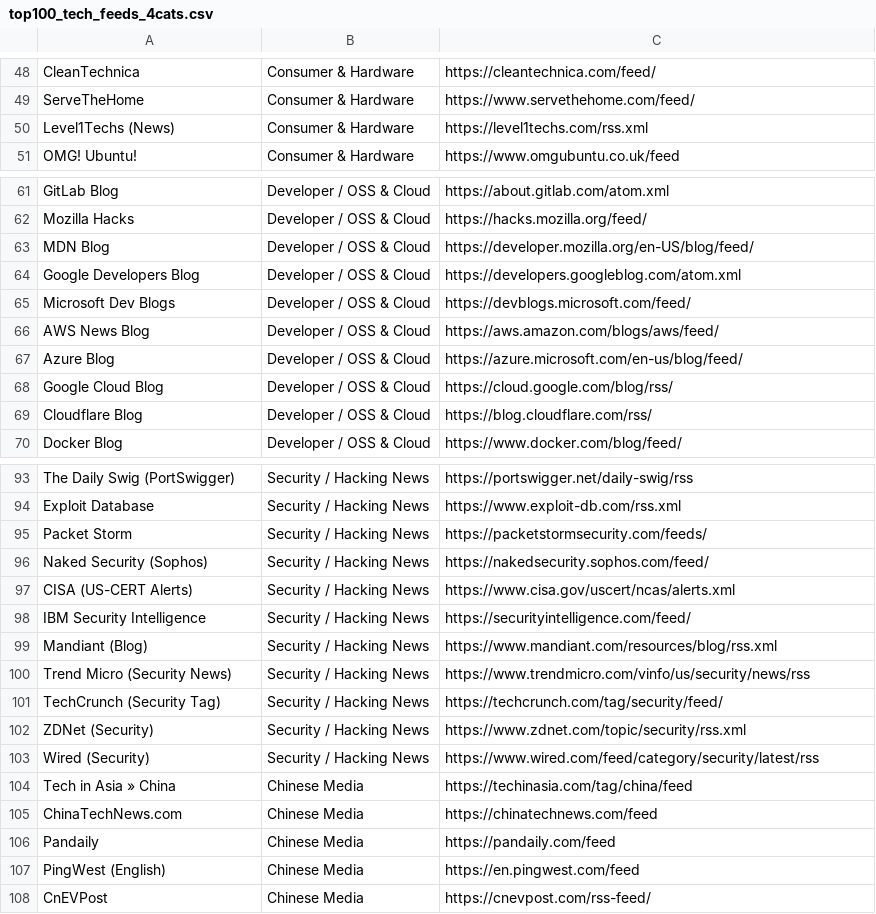
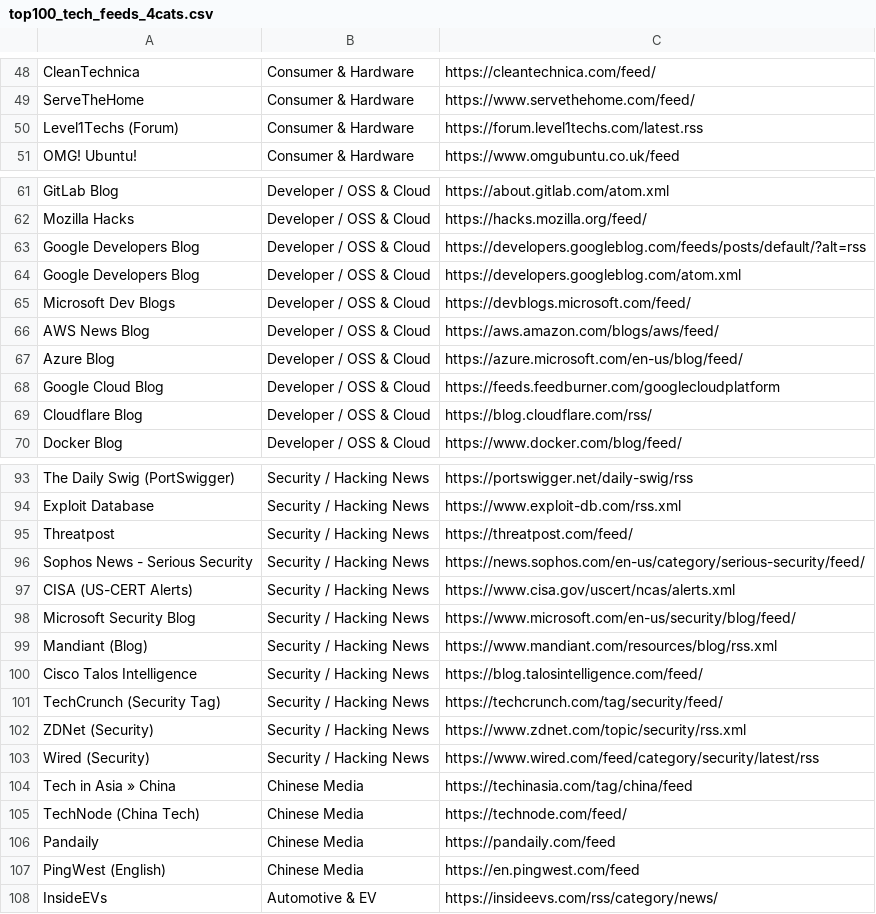
Before and after one commit to nischalnexus/news-scrapper, a CSV file: top100_tech_feeds_4cats.csv, drawn as a sheet; only a part is shown, gaps mark what is left out; the diff covers the shown part only.

Commit message:
Refine feed catalog and time filtering

```diff
--- a/top100_tech_feeds_4cats.csv
+++ b/top100_tech_feeds_4cats.csv
@@ -49,3 +49,3 @@ CleanTechnica,Consumer & Hardware,https://cleantechnica.com/feed/
 ServeTheHome,Consumer & Hardware,https://www.servethehome.com/feed/
-Level1Techs (News),Consumer & Hardware,https://level1techs.com/rss.xml
+Level1Techs (Forum),Consumer & Hardware,https://forum.level1techs.com/latest.rss
 OMG! Ubuntu!,Consumer & Hardware,https://www.omgubuntu.co.uk/feed
@@ -62,3 +62,3 @@ GitLab Blog,Developer / OSS & Cloud,https://about.gitlab.com/atom.xml
 Mozilla Hacks,Developer / OSS & Cloud,https://hacks.mozilla.org/feed/
-MDN Blog,Developer / OSS & Cloud,https://developer.mozilla.org/en-US/blog/feed/
+Google Developers Blog,Developer / OSS & Cloud,https://developers.googleblog.com/feeds/posts/default/?alt=rss
 Google Developers Blog,Developer / OSS & Cloud,https://developers.googleblog.com/atom.xml
@@ -67,3 +67,3 @@ AWS News Blog,Developer / OSS & Cloud,https://aws.amazon.com/blogs/aws/feed/
 Azure Blog,Developer / OSS & Cloud,https://azure.microsoft.com/en-us/blog/feed/
-Google Cloud Blog,Developer / OSS & Cloud,https://cloud.google.com/blog/rss/
+Google Cloud Blog,Developer / OSS & Cloud,https://feeds.feedburner.com/googlecloudplatform
 Cloudflare Blog,Developer / OSS & Cloud,https://blog.cloudflare.com/rss/
@@ -94,8 +94,8 @@ The Daily Swig (PortSwigger),Security / Hacking News,https://portswigger.net/dai
 Exploit Database,Security / Hacking News,https://www.exploit-db.com/rss.xml
-Packet Storm,Security / Hacking News,https://packetstormsecurity.com/feeds/
-Naked Security (Sophos),Security / Hacking News,https://nakedsecurity.sophos.com/feed/
+Threatpost,Security / Hacking News,https://threatpost.com/feed/
+Sophos News - Serious Security,Security / Hacking News,https://news.sophos.com/en-us/category/serious-security/feed/
 CISA (US-CERT Alerts),Security / Hacking News,https://www.cisa.gov/uscert/ncas/alerts.xml
-IBM Security Intelligence,Security / Hacking News,https://securityintelligence.com/feed/
+Microsoft Security Blog,Security / Hacking News,https://www.microsoft.com/en-us/security/blog/feed/
 Mandiant (Blog),Security / Hacking News,https://www.mandiant.com/resources/blog/rss.xml
-Trend Micro (Security News),Security / Hacking News,https://www.trendmicro.com/vinfo/us/security/news/rss
+Cisco Talos Intelligence,Security / Hacking News,https://blog.talosintelligence.com/feed/
 TechCrunch (Security Tag),Security / Hacking News,https://techcrunch.com/tag/security/feed/
@@ -104,5 +104,5 @@ Wired (Security),Security / Hacking News,https://www.wired.com/feed/category/sec
 Tech in Asia » China,Chinese Media,https://techinasia.com/tag/china/feed
-ChinaTechNews.com,Chinese Media,https://chinatechnews.com/feed
+TechNode (China Tech),Chinese Media,https://technode.com/feed/
 Pandaily,Chinese Media,https://pandaily.com/feed
 PingWest (English),Chinese Media,https://en.pingwest.com/feed
-CnEVPost,Chinese Media,https://cnevpost.com/rss-feed/
+InsideEVs,Automotive & EV,https://insideevs.com/rss/category/news/
```
Also changed, not shown: 6 edited cells elsewhere in this file, 6 other files.
